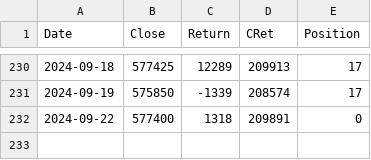
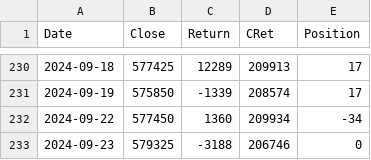
Before and after one commit to XilinJia/SP500_Live, a CSV file: trades.csv, drawn as a sheet; only a part is shown, gaps mark what is left out.

Commit message:
Syncing trades

```diff
--- a/trades.csv
+++ b/trades.csv
@@ -231,2 +231,3 @@ Date,Close,Return,CRet,Position
 2024-09-19, 575850, -1339, 208574, 17
-2024-09-22, 577400, 1318, 209891, 0
+2024-09-22, 577450, 1360, 209934, -34
+2024-09-23, 579325, -3188, 206746, 0
```
Also changed, not shown: 2 other files.
